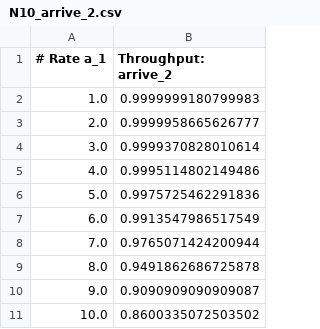
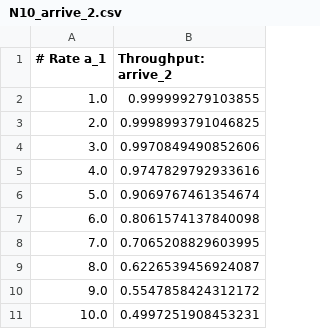
Before and after one commit to sshephard2/skewed-modelling, a CSV file: Models/results/gensharedqueue/N10_arrive_2.csv, drawn as a sheet.

```diff
--- a/Models/results/gensharedqueue/N10_arrive_2.csv
+++ b/Models/results/gensharedqueue/N10_arrive_2.csv
@@ -1,11 +1,11 @@
 # Rate a_1, "Throughput: arrive_2"
-1.0, 0.9999999180799983
-2.0, 0.9999958665626777
-3.0, 0.9999370828010614
-4.0, 0.9995114802149486
-5.0, 0.9975725462291836
-6.0, 0.9913547986517549
-7.0, 0.9765071424200944
-8.0, 0.9491862686725878
-9.0, 0.9090909090909087
-10.0, 0.8600335072503502
+1.0, 0.999999279103855
+2.0, 0.9998993791046825
+3.0, 0.9970849490852606
+4.0, 0.9747829792933616
+5.0, 0.9069767461354674
+6.0, 0.8061574137840098
+7.0, 0.7065208829603995
+8.0, 0.6226539456924087
+9.0, 0.5547858424312172
+10.0, 0.4997251908453231
```
Also changed, not shown: Models/results/gensharedqueue/N10_arrive_1.csv, Models/results/gensharedqueue/N10_serve_1.csv, 1 other file.
